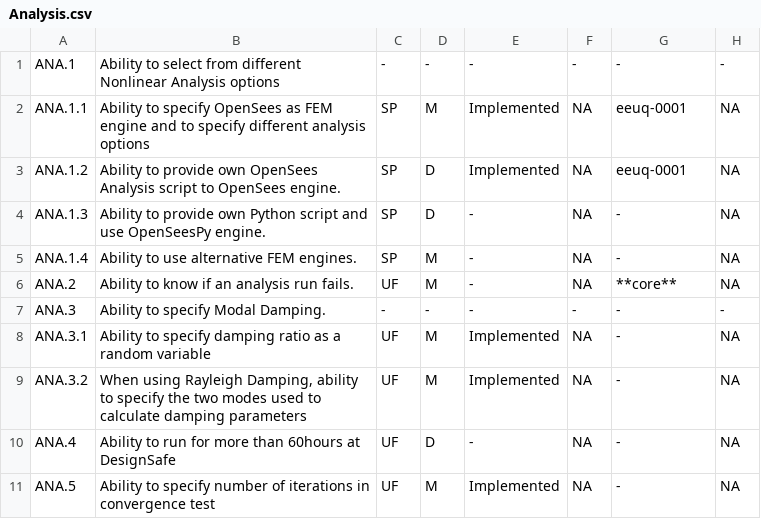
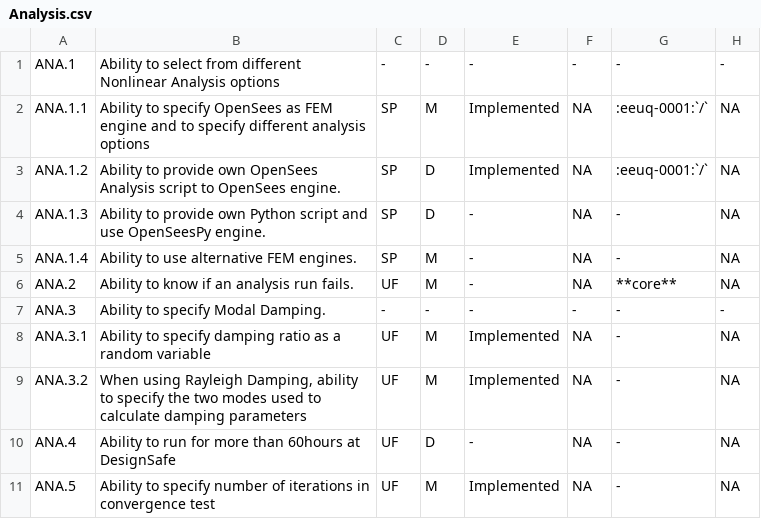
Before and after one commit to NHERI-SimCenter/SimCenterDocumentation, a CSV file: docs/common/reqments/_json/out/Analysis.csv, drawn as a sheet.

```diff
--- a/docs/common/reqments/_json/out/Analysis.csv
+++ b/docs/common/reqments/_json/out/Analysis.csv
@@ -1,4 +1,4 @@
 "ANA.1", "Ability to select from different Nonlinear Analysis options", "-", "-", "-", "-", "-", "-"
-"ANA.1.1", "Ability to specify OpenSees as FEM engine and to specify different analysis options","SP", "M", "Implemented", NA, "eeuq-0001", NA
-"ANA.1.2", "Ability to provide own OpenSees Analysis script to OpenSees engine.","SP", "D", "Implemented", NA, "eeuq-0001", NA
+"ANA.1.1", "Ability to specify OpenSees as FEM engine and to specify different analysis options","SP", "M", "Implemented", NA, ":eeuq-0001:`/`", NA
+"ANA.1.2", "Ability to provide own OpenSees Analysis script to OpenSees engine.","SP", "D", "Implemented", NA, ":eeuq-0001:`/`", NA
 "ANA.1.3", "Ability to provide own Python script and use OpenSeesPy engine.","SP", "D", "-", NA, "-", NA
```
Also changed, not shown: docs/common/reqments/_json/out/Common.csv, docs/common/reqments/_json/out/Loading.csv, 9 other files.
